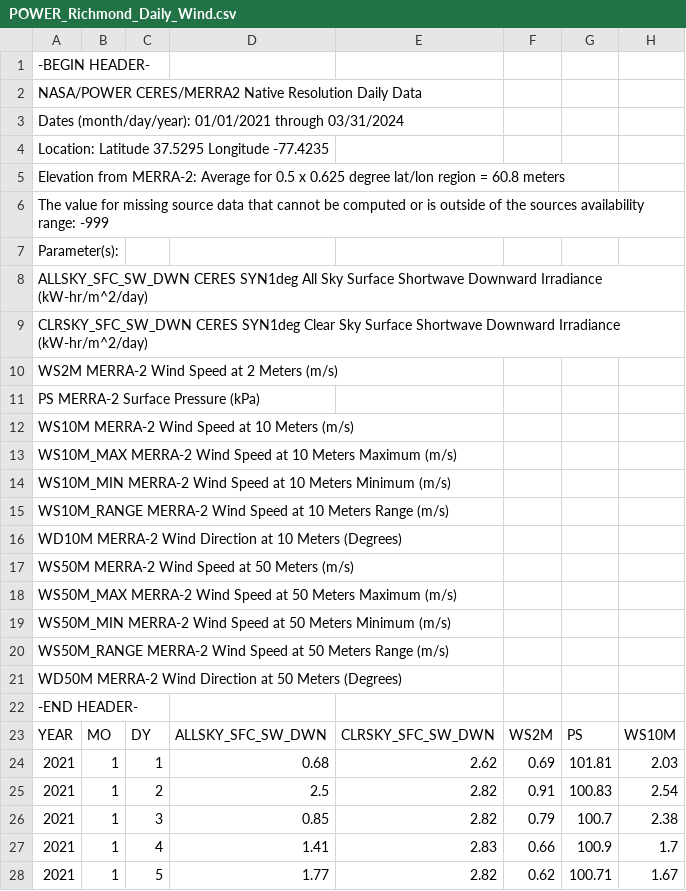
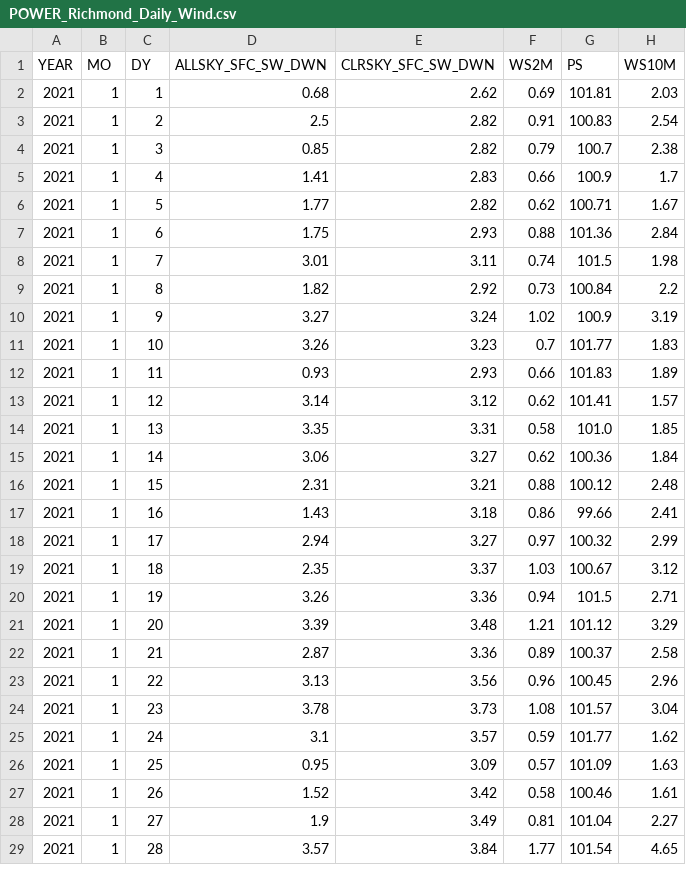
Before and after one commit to HuitingSong/ANLY5550, a CSV file: Data/Raw/POWER_Richmond_Daily_Wind.csv, drawn as a sheet; only a part is shown; the shorter side is filled out with more unchanged rows; rows hold the shown columns only; the diff names each change by its address in the sheet, - before the commit and + after, or states it on an @@ line.

```diff
--- a/Data/Raw/POWER_Richmond_Daily_Wind.csv
+++ b/Data/Raw/POWER_Richmond_Daily_Wind.csv
-row 1: -BEGIN HEADER-
-row 2: NASA/POWER CERES/MERRA2 Native Resolution Daily Data
-row 3: Dates (month/day/year): 01/01/2021 through 03/31/2024
-row 4: Location: Latitude 37.5295 Longitude -77.4235
-row 5: Elevation from MERRA-2: Average for 0.5 x 0.625 degree lat/lon region = 60.8 meters
-row 6: The value for missing source data that cannot be computed or is outside of the sources availability range: -999
-row 7: Parameter(s):
-row 8: ALLSKY_SFC_SW_DWN CERES SYN1deg All Sky Surface Shortwave Downward Irradiance (kW-hr/m^2/day)
-row 9: CLRSKY_SFC_SW_DWN CERES SYN1deg Clear Sky Surface Shortwave Downward Irradiance (kW-hr/m^2/day)
-row 10: WS2M MERRA-2 Wind Speed at 2 Meters (m/s)
-row 11: PS MERRA-2 Surface Pressure (kPa)
-row 12: WS10M MERRA-2 Wind Speed at 10 Meters (m/s)
-row 13: WS10M_MAX MERRA-2 Wind Speed at 10 Meters Maximum (m/s)
-row 14: WS10M_MIN MERRA-2 Wind Speed at 10 Meters Minimum (m/s)
-row 15: WS10M_RANGE MERRA-2 Wind Speed at 10 Meters Range (m/s)
-row 16: WD10M MERRA-2 Wind Direction at 10 Meters (Degrees)
-row 17: WS50M MERRA-2 Wind Speed at 50 Meters (m/s)
-row 18: WS50M_MAX MERRA-2 Wind Speed at 50 Meters Maximum (m/s)
-row 19: WS50M_MIN MERRA-2 Wind Speed at 50 Meters Minimum (m/s)
-row 20: WS50M_RANGE MERRA-2 Wind Speed at 50 Meters Range (m/s)
-row 21: WD50M MERRA-2 Wind Direction at 50 Meters (Degrees)
-row 22: -END HEADER-
```
Also changed, not shown: Data/Raw/POWER_Arlington_Daily_Temp_Solar.csv, Data/Raw/POWER_Arlington_Daily_Wind.csv, 23 other files.
